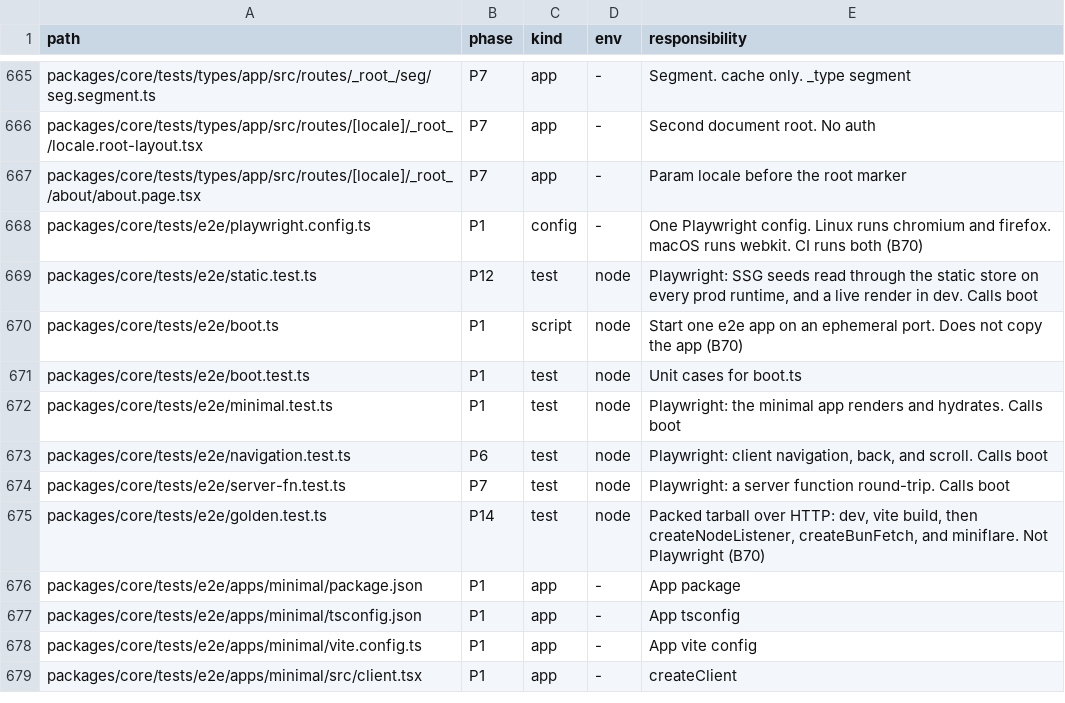
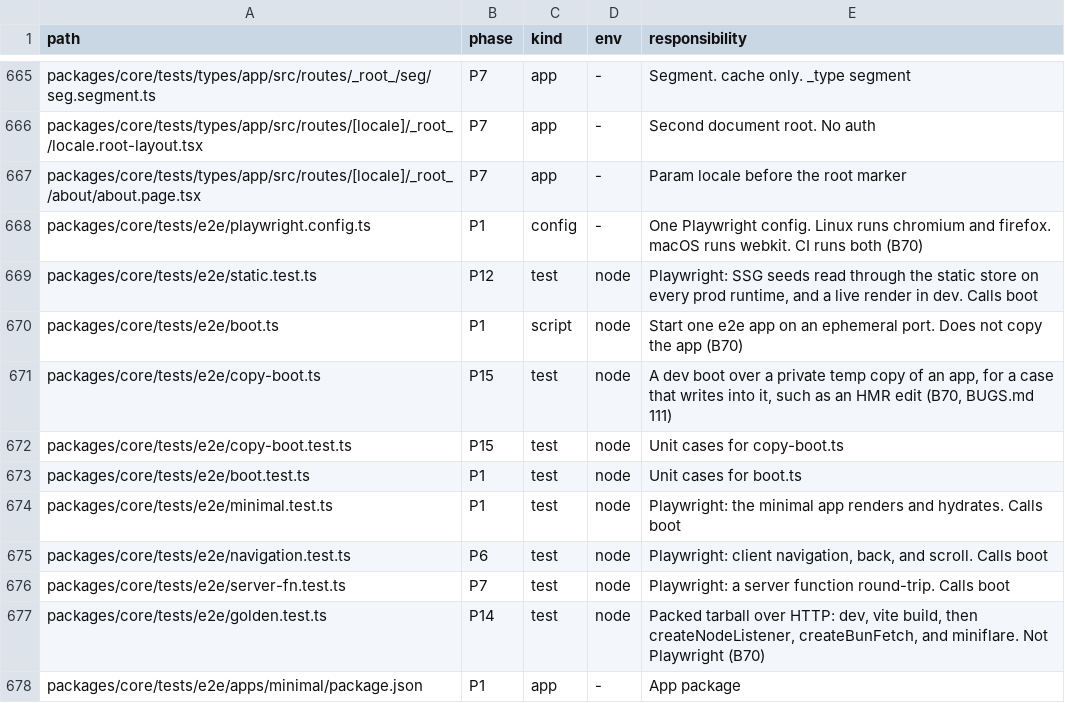
Before and after one commit to lovrozagar/flare, a TSV file: blueprint/files.tsv, drawn as a sheet; only a part is shown, gaps mark what is left out; the shorter side is filled out with more unchanged rows.

Commit message:
fix(bit-16): an early stylesheet edit is a css update, and the hmr case edits a private copy
flare's dev styles entered each `?direct` stylesheet through transformRequest, which leaves it not
self-accepting until the transform ends, so an edit during a first Tailwind compile met a dead end
and Vite reloaded every page. They now enter it unanalyzed first. The HMR case runs on a private
copy of the docs app under its own dev server (copy-boot.ts) and never writes the shared app.
BUGS.md 111.

```diff
--- a/blueprint/files.tsv
+++ b/blueprint/files.tsv
@@ -670,2 +670,4 @@ packages/core/tests/e2e/static.test.ts	P12	test	node	Playwright: SSG seeds read
 packages/core/tests/e2e/boot.ts	P1	script	node	Start one e2e app on an ephemeral port. Does not copy the app (B70)
+packages/core/tests/e2e/copy-boot.ts	P15	test	node	A dev boot over a private temp copy of an app, for a case that writes into it, such as an HMR edit (B70, BUGS.md 111)
+packages/core/tests/e2e/copy-boot.test.ts	P15	test	node	Unit cases for copy-boot.ts
 packages/core/tests/e2e/boot.test.ts	P1	test	node	Unit cases for boot.ts
```
Also changed, not shown: 13 other files.
